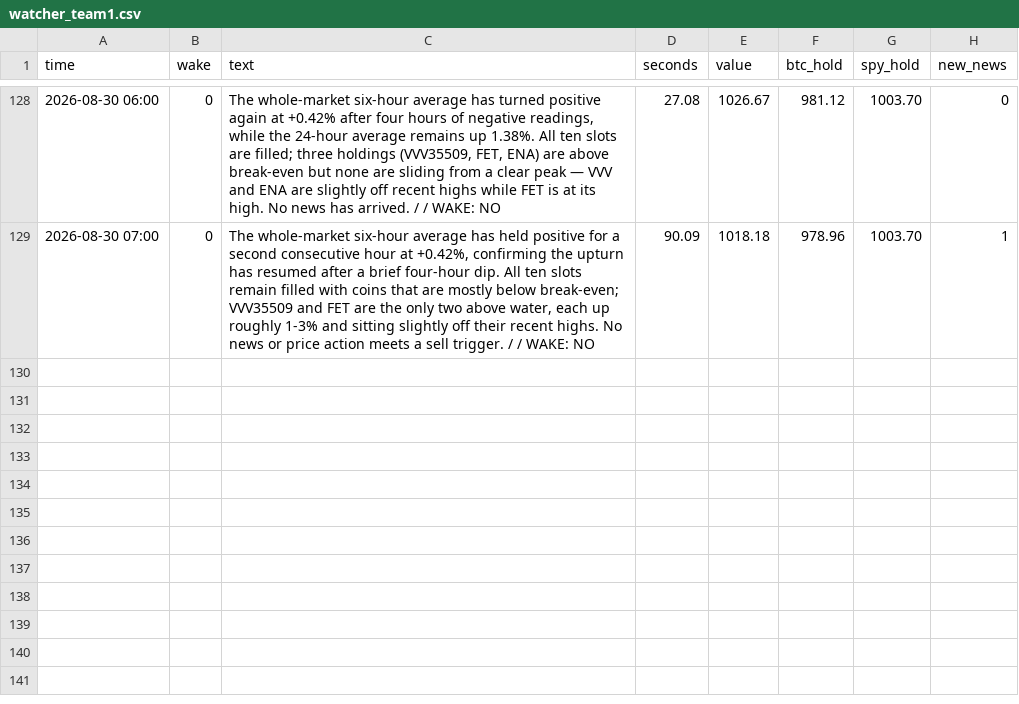
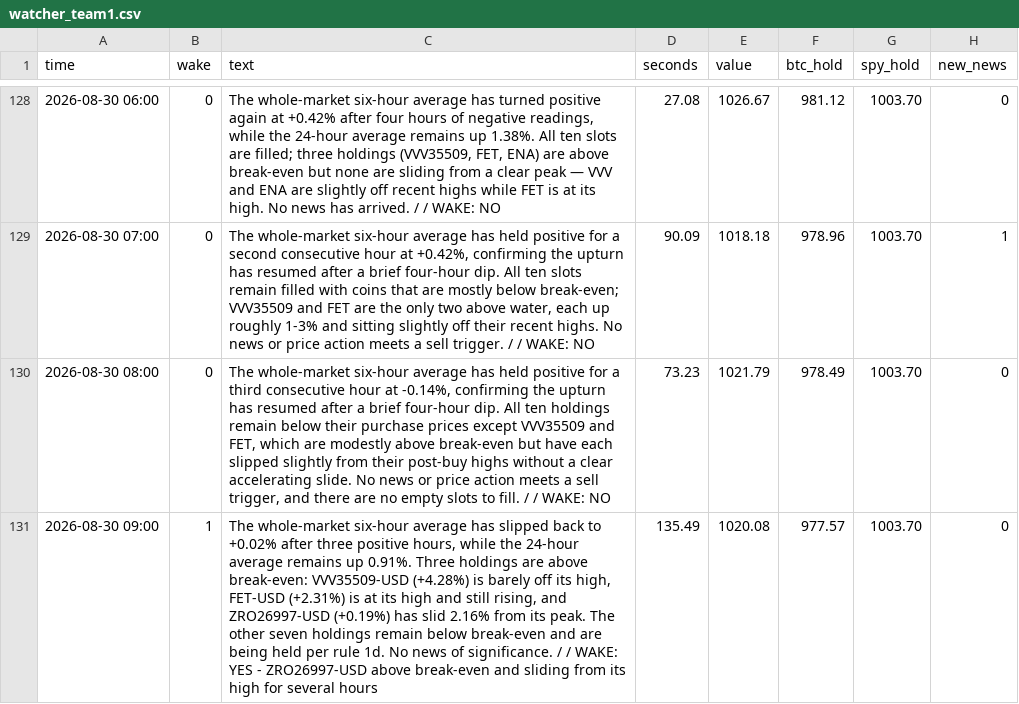
Before and after one commit to osofat100-cmyk/Machine-, a CSV file: mixed/watcher_team1.csv, drawn as a sheet; only a part is shown, gaps mark what is left out; the diff names each change by its address in the sheet, - before the commit and + after, or states it on an @@ line.

```diff
--- a/mixed/watcher_team1.csv
+++ b/mixed/watcher_team1.csv
+row 130: 2026-08-30 08:00 | 0 | The whole-market six-hour average has held positive for a third consecutive hour at -0.14%, confirming the upturn has resumed after a brief four-hour dip. All ten holdings remain below their purchase prices except VVV35509 and FET, which are modestly above break-even but have each slipped slightly from their post-buy highs without a clear accelerating slide. No news or price action meets a sell trigger, and there are no empty slots to fill. / / WAKE: NO | 73.23 | 1021.79 | 978.49 | 1003.70 | 0
+row 131: 2026-08-30 09:00 | 1 | The whole-market six-hour average has slipped back to +0.02% after three positive hours, while the 24-hour average remains up 0.91%. Three holdings are above break-even: VVV35509-USD (+4.28%) is barely off its high, FET-USD (+2.31%) is at its high and still rising, and ZRO26997-USD (+0.19%) has slid 2.16% from its peak. The other seven holdings remain below break-even and are being held per rule 1d. No news of significance. / / WAKE: YES - ZRO26997-USD above break-even and sliding from its high for several hours | 135.49 | 1020.08 | 977.57 | 1003.70 | 0
```
Also changed, not shown: mixed/decider_team1.csv, mixed/decider_team2.csv, 1 other file.
